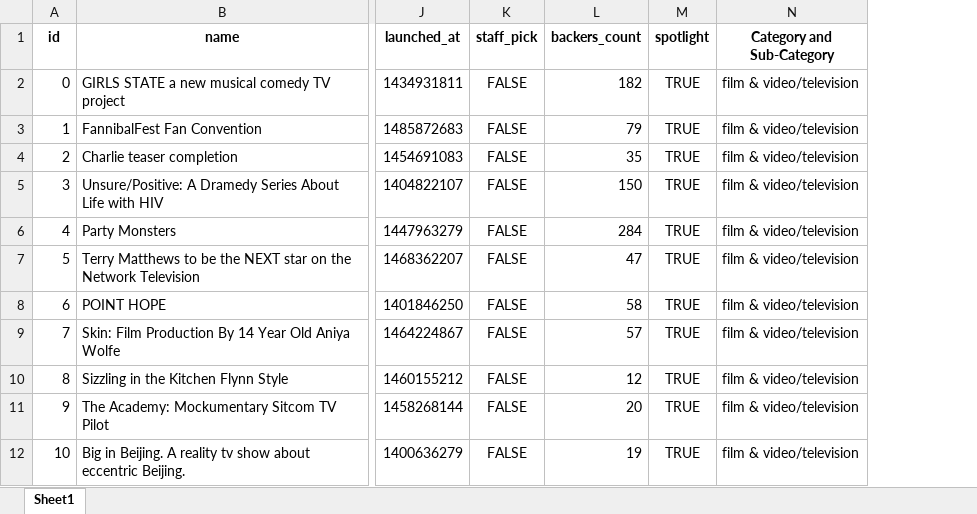
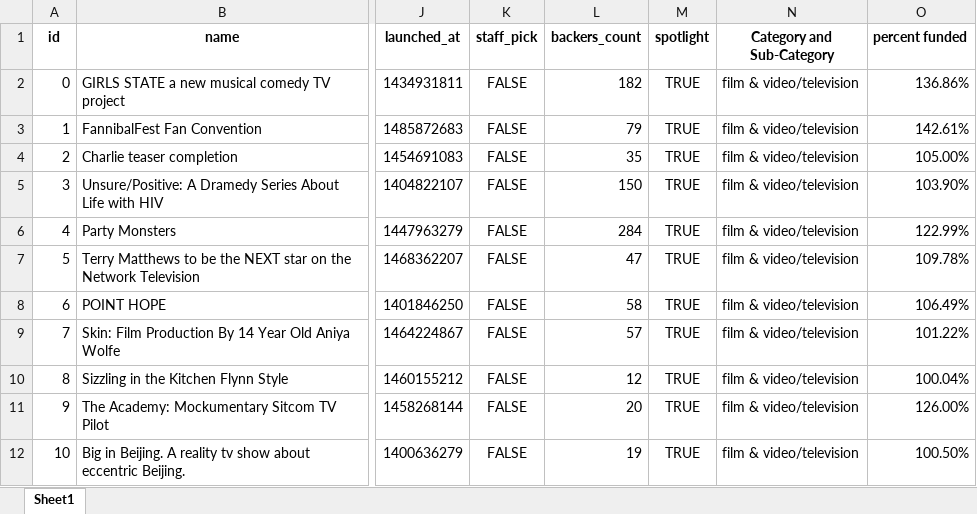
Before and after one commit to djoleary5/Kickstart_my_chart, an Excel workbook: KickstarterOrganized.xlsx, sheet Sheet1, drawn as a sheet; only a part is shown, gaps mark what is left out; values as stored, in another font and other column widths than the file's, no borders; conditional formats not drawn; the diff names each change by its address in the sheet, - before the commit and + after, or states it on an @@ line.

Commit message:
added and formatted 'percent funded' column

```diff
--- a/KickstarterOrganized.xlsx (sheet Sheet1)
+++ b/KickstarterOrganized.xlsx (sheet Sheet1)
+column O (percent funded), rows 2-12: 136.86% | 142.61% | 105.00% | 103.90% | 122.99% | 109.78% | 106.49% | 101.22% | 100.04% | 126.00% | 100.50%
```
